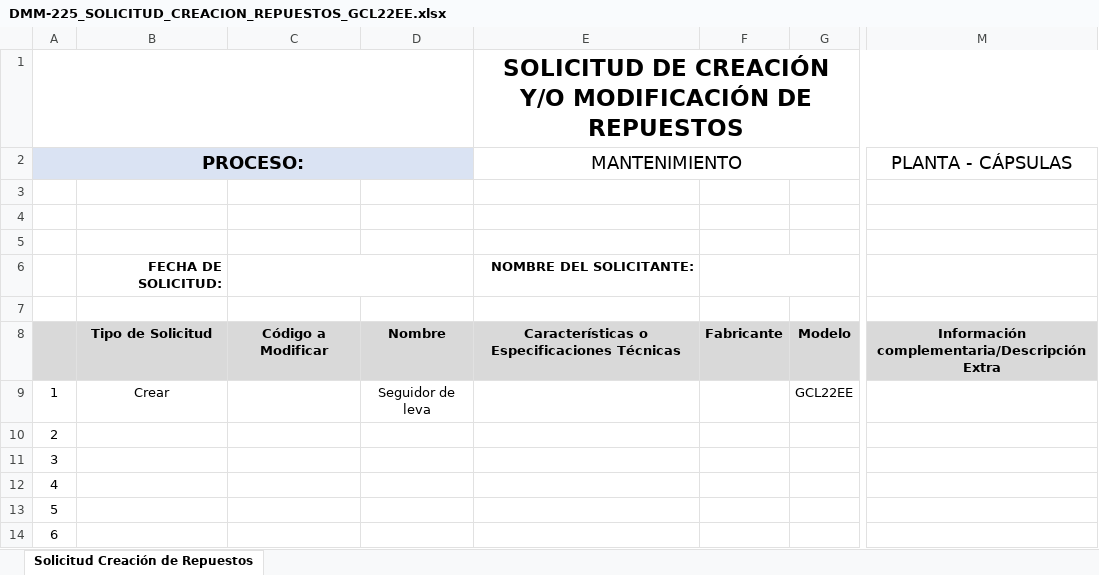
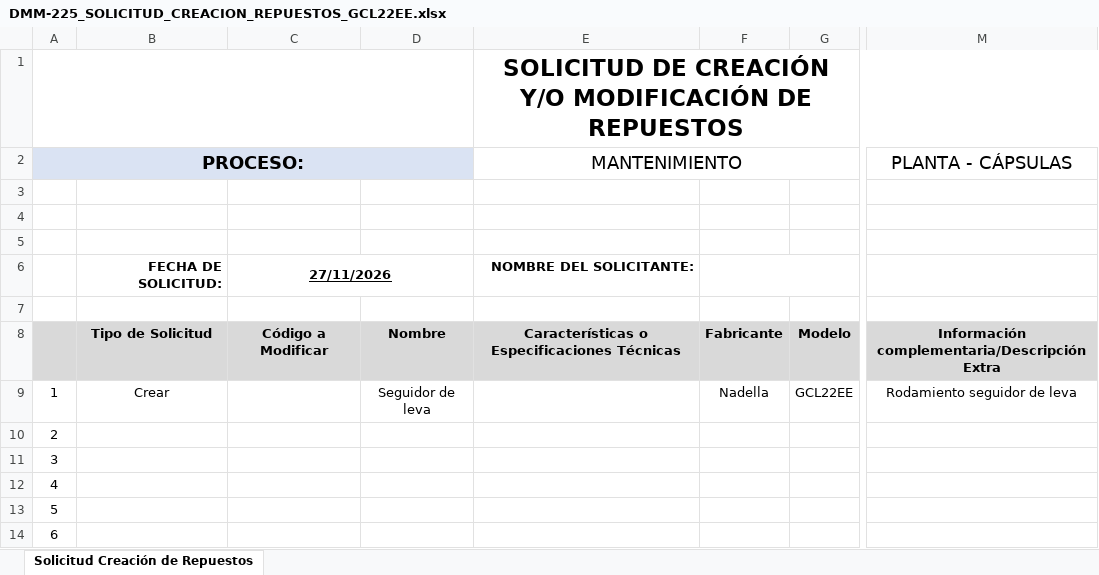
Before and after one commit to theo272004/equipos-repuestos, an Excel workbook: DMM-225_SOLICITUD_CREACION_REPUESTOS_GCL22EE.xlsx, sheet Solicitud Creación de Repuestos, drawn as a sheet; only a part is shown, gaps mark what is left out; values as stored, in another font and other column widths than the file's, no borders; charts and pictures and conditional formats not drawn; the diff names each change by its address in the sheet, - before the commit and + after, or states it on an @@ line.

```diff
--- a/DMM-225_SOLICITUD_CREACION_REPUESTOS_GCL22EE.xlsx (sheet Solicitud Creación de Repuestos)
+++ b/DMM-225_SOLICITUD_CREACION_REPUESTOS_GCL22EE.xlsx (sheet Solicitud Creación de Repuestos)
-C6: (empty)
+C6: 27/11/2026
-F9: (empty)
+F9: Nadella
-M9 (PLANTA - CÁPSULAS): (empty)
+M9 (PLANTA - CÁPSULAS): Rodamiento seguidor de leva
```
